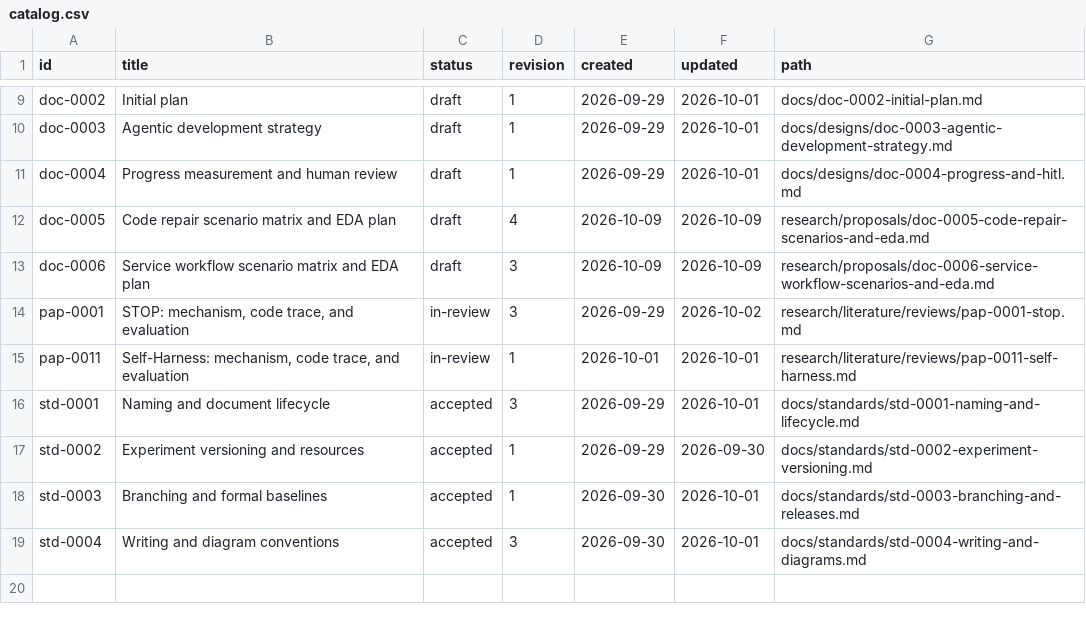
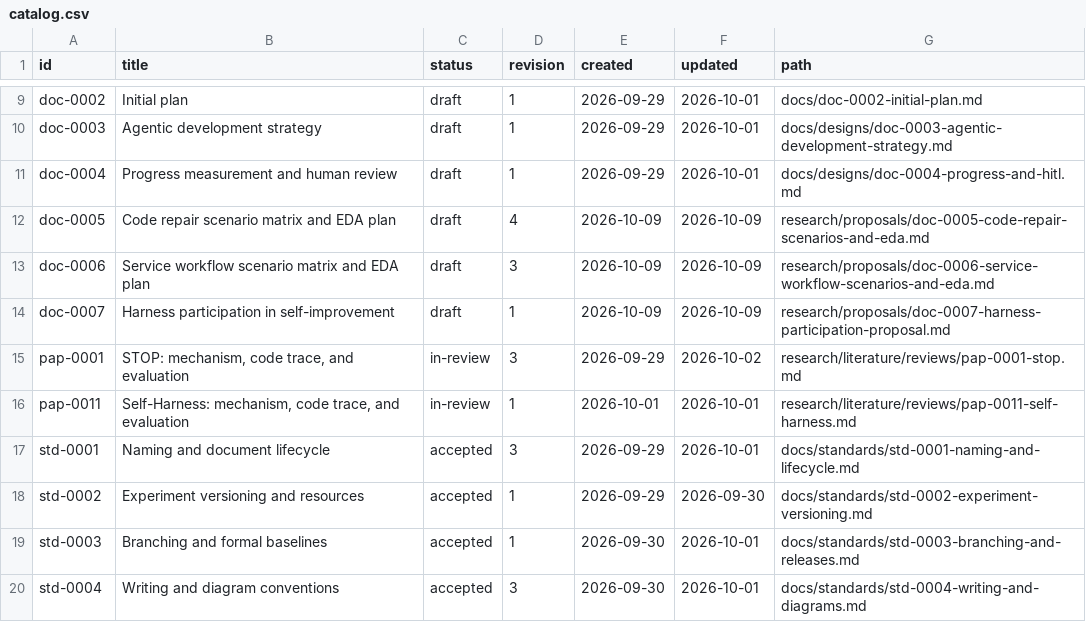
Before and after one commit to jairzinhosantos/thinking-harness, a CSV file: docs/catalog.csv, drawn as a sheet; only a part is shown, gaps mark what is left out; the diff names each change by its address in the sheet, - before the commit and + after, or states it on an @@ line.

Commit message:
research: propose harness participation in self-improvement

```diff
--- a/docs/catalog.csv
+++ b/docs/catalog.csv
+row 14: doc-0007 | Harness participation in self-improvement | draft | 1 | 2026-10-09 | 2026-10-09 | research/proposals/doc-0007-harness-participation-proposal.md
```
Also changed, not shown: 3 other files.
